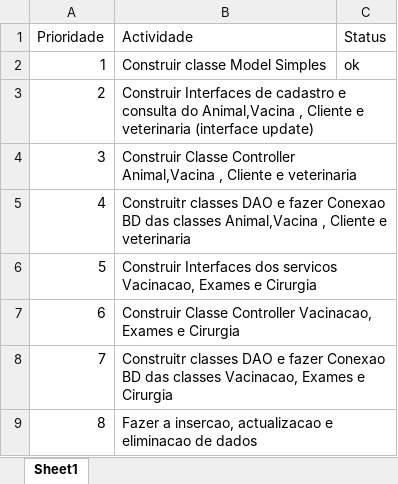
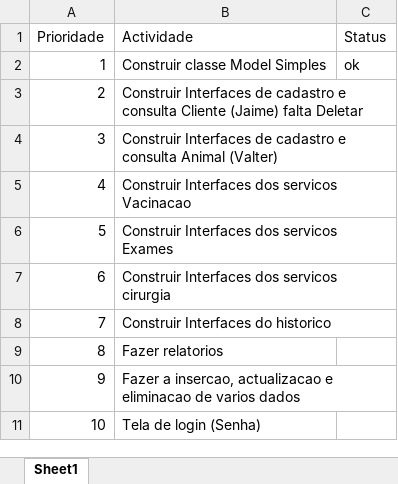
Before and after one commit to Jaimepelembe/Veterinaria, an Excel workbook: Documentos Base de dados/Cronograma Actividades do Projecto POO2.xlsx, sheet Sheet1, drawn as a sheet; values as stored, in another font and other column widths than the file's, no borders; the diff names each change by its address in the sheet, - before the commit and + after, or states it on an @@ line.

```diff
--- a/Documentos Base de dados/Cronograma Actividades do Projecto POO2.xlsx (sheet Sheet1)
+++ b/Documentos Base de dados/Cronograma Actividades do Projecto POO2.xlsx (sheet Sheet1)
-B3 (Actividade): …e consulta do Animal,Vacina , Cliente e veterinaria (interface update)
+B3 (Actividade): …e consulta Cliente (Jaime) falta Deletar
-B4 (Actividade): Construir Classe Controller Animal,Vacina , Cliente e veterinaria
+B4 (Actividade): Construir Interfaces de cadastro e consulta Animal (Valter)
-B5 (Actividade): Construitr classes DAO e fazer Conexao BD das classes Animal,Vacina , Cliente e veterinaria
+B5 (Actividade): Construir Interfaces dos servicos Vacinacao
-B6 (Actividade): …dos servicos Vacinacao, Exames e Cirurgia
+B6 (Actividade): …dos servicos Exames
-B7 (Actividade): Construir Classe Controller Vacinacao, Exames e Cirurgia
+B7 (Actividade): Construir Interfaces dos servicos cirurgia
-B8 (Actividade): Construitr classes DAO e fazer Conexao BD das classes Vacinacao, Exames e Cirurgia
+B8 (Actividade): Construir Interfaces do historico
-B9 (Actividade): Fazer a insercao, actualizacao e eliminacao de dados
+B9 (Actividade): Fazer relatorios
+row 10: 9 | Fazer a insercao, actualizacao e eliminacao de varios dados
+row 11: 10 | Tela de login (Senha)
```
Also changed, not shown: Documentos Base de dados/Cronograma doTrabalhos BD2.xlsx, 20 other files.
